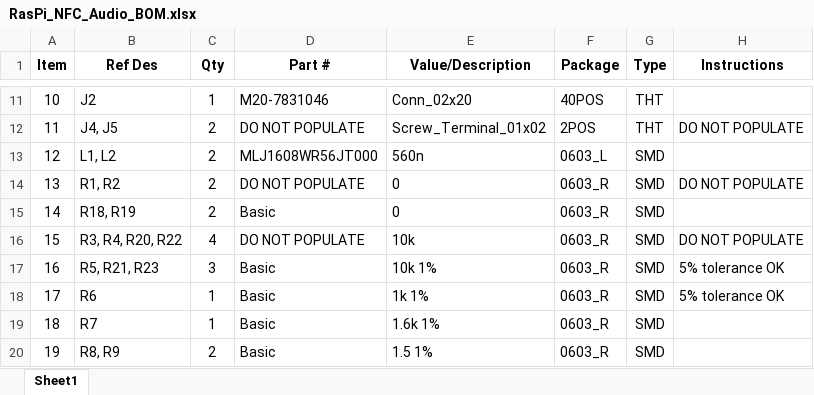
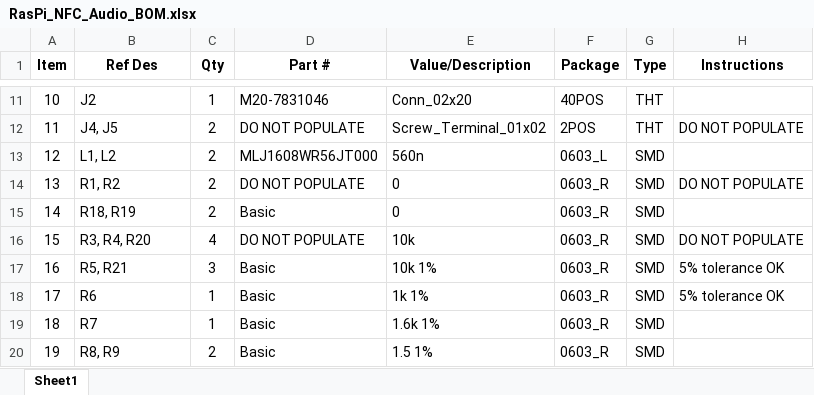
Before and after one commit to carrola1/RasPi_NFC_Audio_PCB, an Excel workbook: RasPi_NFC_Audio_BOM.xlsx, sheet Sheet1, drawn as a sheet; only a part is shown, gaps mark what is left out; values as stored, in another font and other column widths than the file's, no borders; the diff names each change by its address in the sheet, - before the commit and + after, or states it on an @@ line.

```diff
--- a/RasPi_NFC_Audio_BOM.xlsx (sheet Sheet1)
+++ b/RasPi_NFC_Audio_BOM.xlsx (sheet Sheet1)
-B16 (Ref Des): R3, R4, R20, R22
+B16 (Ref Des): R3, R4, R20
-B17 (Ref Des): R5, R21, R23
+B17 (Ref Des): R5, R21
```
Also changed, not shown: 15 other files.
